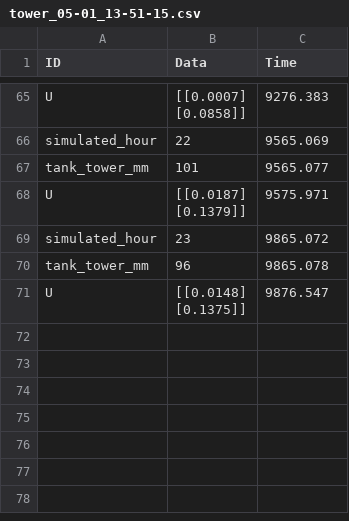
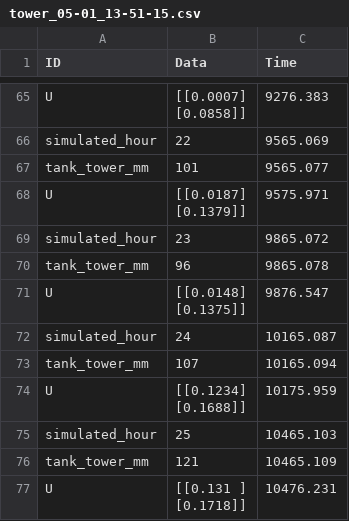
Before and after one commit to ES10-1024/P10_Distributed_lab, a CSV file: tower_05-01_13-51-15.csv, drawn as a sheet; only a part is shown, gaps mark what is left out; ↵ is a line break in a cell; the diff names each change by its address in the sheet, - before the commit and + after, or states it on an @@ line.

```diff
--- a/tower_05-01_13-51-15.csv
+++ b/tower_05-01_13-51-15.csv
+row 72: simulated_hour | 24 | 10165.087
+row 73: tank_tower_mm | 107 | 10165.094
+row 74: U | [[0.1234] ↵ [0.1688]] | 10175.959
+row 75: simulated_hour | 25 | 10465.103
+row 76: tank_tower_mm | 121 | 10465.109
+row 77: U | [[0.131 ] ↵ [0.1718]] | 10476.231
```
Also changed, not shown: pump_ctrl3_05-01_13-51-16.csv, 3 other files.
